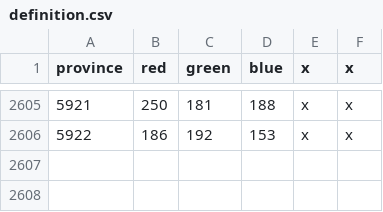
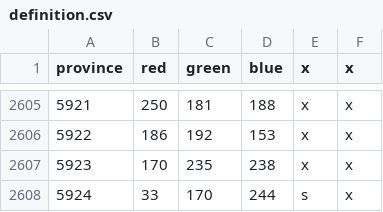
Before and after one commit to xXxJannik/Asia-Universalis, a CSV file: map/definition.csv, drawn as a sheet; only a part is shown, gaps mark what is left out.

```diff
--- a/map/definition.csv
+++ b/map/definition.csv
@@ -2606 +2606,3 @@ province;red;green;blue;x;x
 5922;186;192;153;x;x
+5923;170;235;238;x;x
+5924;33;170;244;s;x
```
Also changed, not shown: 41 other files.
